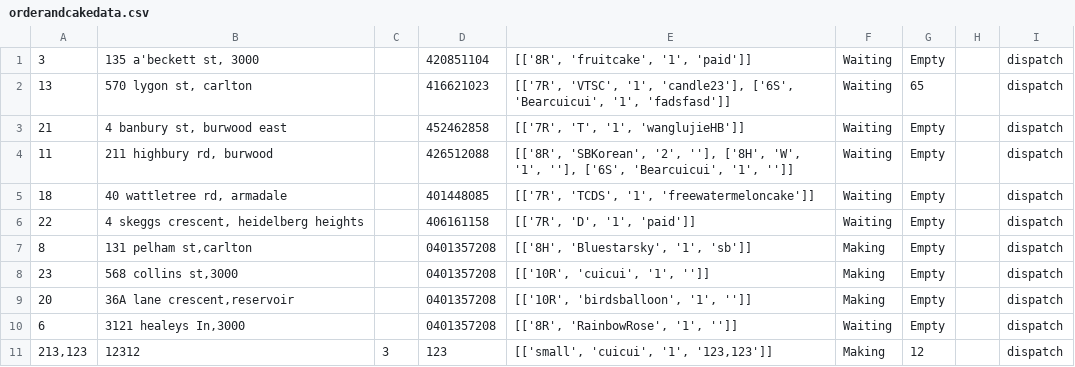
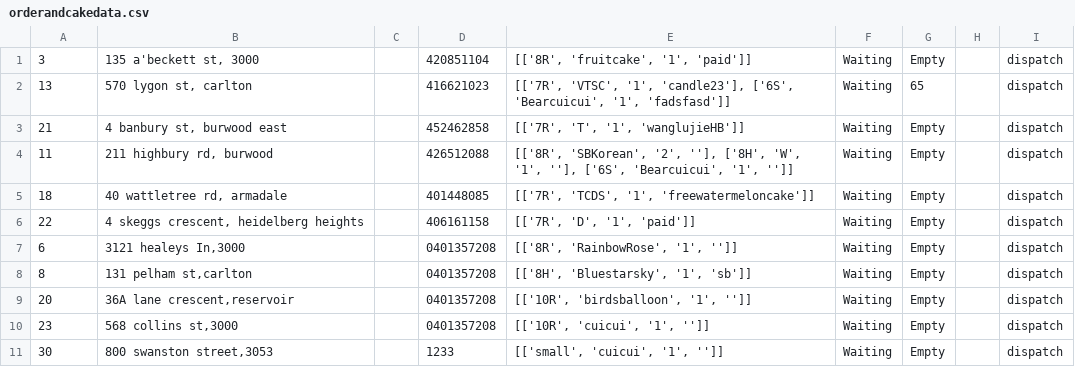
Before and after one commit to happy-hackers/iCakeVersion2, a CSV file: file/orderandcakedata.csv, drawn as a sheet; removed rows and columns are numbered as before the commit, all else as after; the diff names each change by its address in the sheet, - before the commit and + after, or states it on an @@ line.

Commit message:
solve problems including the format of doc and deletion error during order selection period

```diff
--- a/file/orderandcakedata.csv
+++ b/file/orderandcakedata.csv
-row 7: 8 | 131 pelham st,carlton |  | 0401357208 | [['8H', 'Bluestarsky', '1', 'sb']] | Making | Empty |  | dispatch
-row 8: 23 | 568 collins st,3000 |  | 0401357208 | [['10R', 'cuicui', '1', '']] | Making | Empty |  | dispatch
-row 9: 20 | 36A lane crescent,reservoir |  | 0401357208 | [['10R', 'birdsballoon', '1', '']] | Making | Empty |  | dispatch
-row 11: 213,123 | 12312 | 3 | 123 | [['small', 'cuicui', '1', '123,123']] | Making | 12 |  | dispatch
+row 8: 8 | 131 pelham st,carlton |  | 0401357208 | [['8H', 'Bluestarsky', '1', 'sb']] | Waiting | Empty |  | dispatch
+row 9: 20 | 36A lane crescent,reservoir |  | 0401357208 | [['10R', 'birdsballoon', '1', '']] | Waiting | Empty |  | dispatch
+row 10: 23 | 568 collins st,3000 |  | 0401357208 | [['10R', 'cuicui', '1', '']] | Waiting | Empty |  | dispatch
+row 11: 30 | 800 swanston street,3053 |  | 1233 | [['small', 'cuicui', '1', '']] | Waiting | Empty |  | dispatch
```
Also changed, not shown: file/orderandcakedata_copy.csv, 3 other files.
